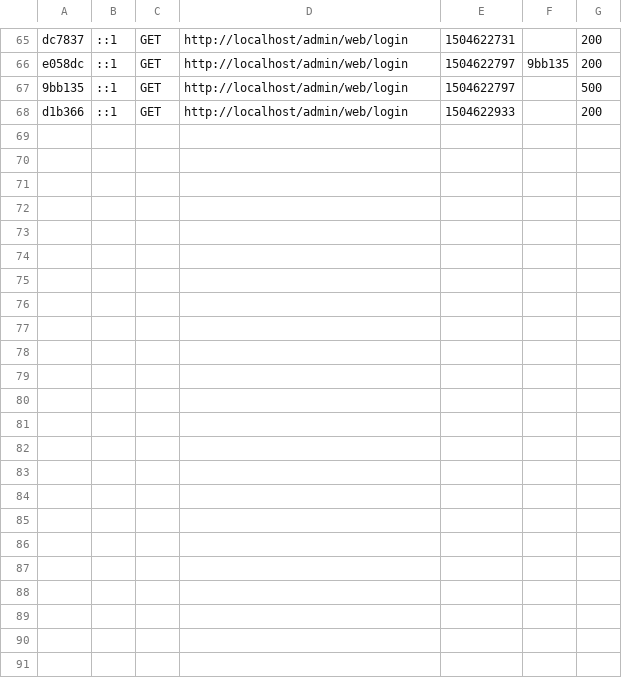
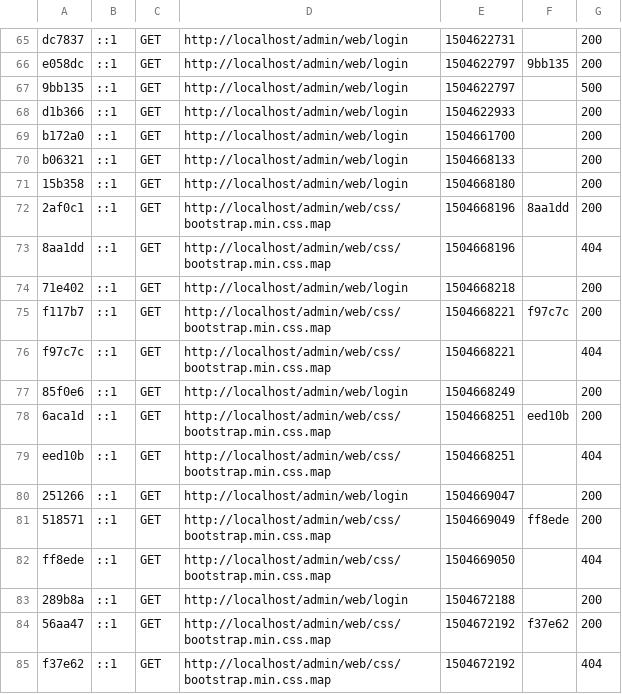
Before and after one commit to fredpaw/admin, a CSV file: var/cache/dev/profiler/index.csv, drawn as a sheet; only a part is shown, gaps mark what is left out; the diff names each change by its address in the sheet, - before the commit and + after, or states it on an @@ line.

```diff
--- a/var/cache/dev/profiler/index.csv
+++ b/var/cache/dev/profiler/index.csv
+row 69: b172a0 | ::1 | GET | http://localhost/admin/web/login | 1504661700 |  | 200
+row 70: b06321 | ::1 | GET | http://localhost/admin/web/login | 1504668133 |  | 200
+row 71: 15b358 | ::1 | GET | http://localhost/admin/web/login | 1504668180 |  | 200
+row 72: 2af0c1 | ::1 | GET | http://localhost/admin/web/css/bootstrap.min.css.map | 1504668196 | 8aa1dd | 200
+row 73: 8aa1dd | ::1 | GET | http://localhost/admin/web/css/bootstrap.min.css.map | 1504668196 |  | 404
+row 74: 71e402 | ::1 | GET | http://localhost/admin/web/login | 1504668218 |  | 200
+row 75: f117b7 | ::1 | GET | http://localhost/admin/web/css/bootstrap.min.css.map | 1504668221 | f97c7c | 200
+row 76: f97c7c | ::1 | GET | http://localhost/admin/web/css/bootstrap.min.css.map | 1504668221 |  | 404
+row 77: 85f0e6 | ::1 | GET | http://localhost/admin/web/login | 1504668249 |  | 200
+row 78: 6aca1d | ::1 | GET | http://localhost/admin/web/css/bootstrap.min.css.map | 1504668251 | eed10b | 200
+row 79: eed10b | ::1 | GET | http://localhost/admin/web/css/bootstrap.min.css.map | 1504668251 |  | 404
+row 80: 251266 | ::1 | GET | http://localhost/admin/web/login | 1504669047 |  | 200
+row 81: 518571 | ::1 | GET | http://localhost/admin/web/css/bootstrap.min.css.map | 1504669049 | ff8ede | 200
+row 82: ff8ede | ::1 | GET | http://localhost/admin/web/css/bootstrap.min.css.map | 1504669050 |  | 404
+row 83: 289b8a | ::1 | GET | http://localhost/admin/web/login | 1504672188 |  | 200
+row 84: 56aa47 | ::1 | GET | http://localhost/admin/web/css/bootstrap.min.css.map | 1504672192 | f37e62 | 200
+row 85: f37e62 | ::1 | GET | http://localhost/admin/web/css/bootstrap.min.css.map | 1504672192 |  | 404
```
Also changed, not shown: 44 other files.
